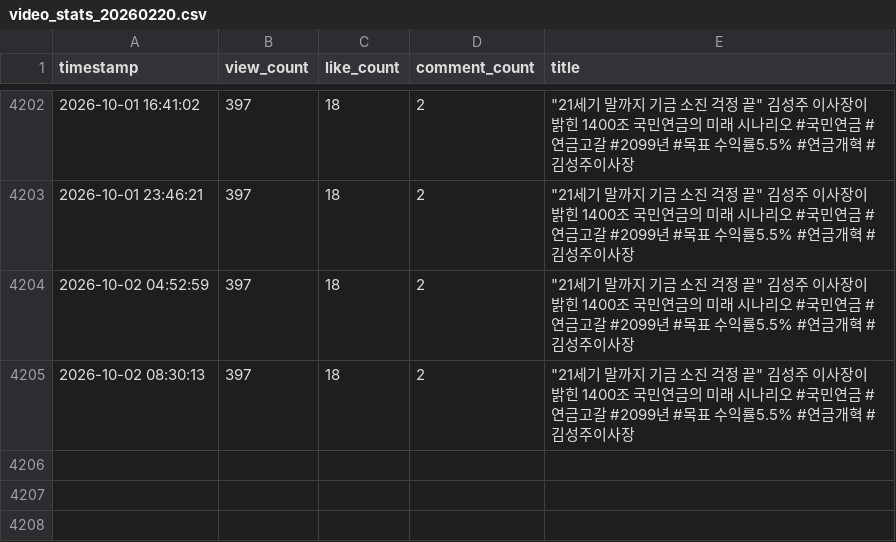
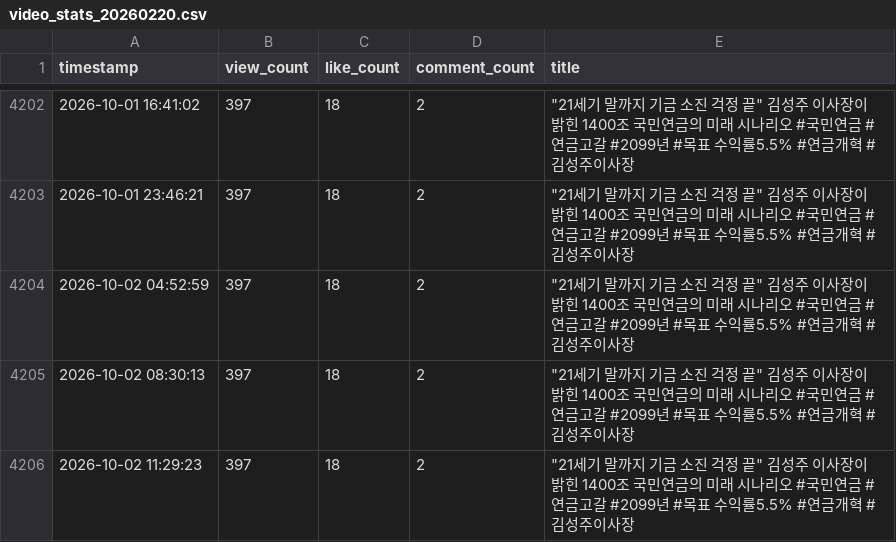
Before and after one commit to ttjkim/youtube-comment-monitoring, a CSV file: video_stats_20260220.csv, drawn as a sheet; only a part is shown, gaps mark what is left out; the diff names each change by its address in the sheet, - before the commit and + after, or states it on an @@ line.

```diff
--- a/video_stats_20260220.csv
+++ b/video_stats_20260220.csv
+row 4206: 2026-10-02 11:29:23 | 397 | 18 | 2 | "21세기 말까지 기금 소진 걱정 끝" 김성주 이사장이 밝힌 1400조 국민연금의 미래 시나리오 #국민연금 #연금고갈 #2099년 #목표 수익률5.5% #연금개혁 #김성주이사장
```
Also changed, not shown: video_stats_20260214.csv, video_stats_20260423.csv, 1 other file.
